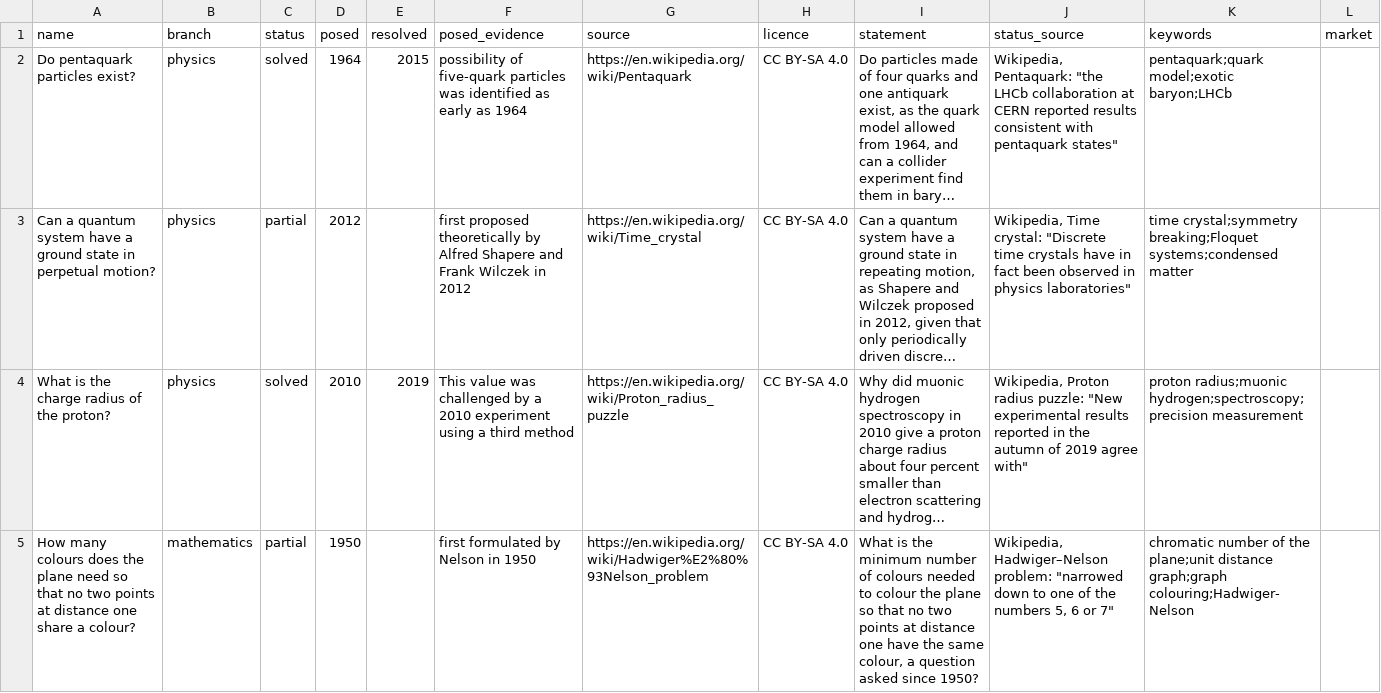
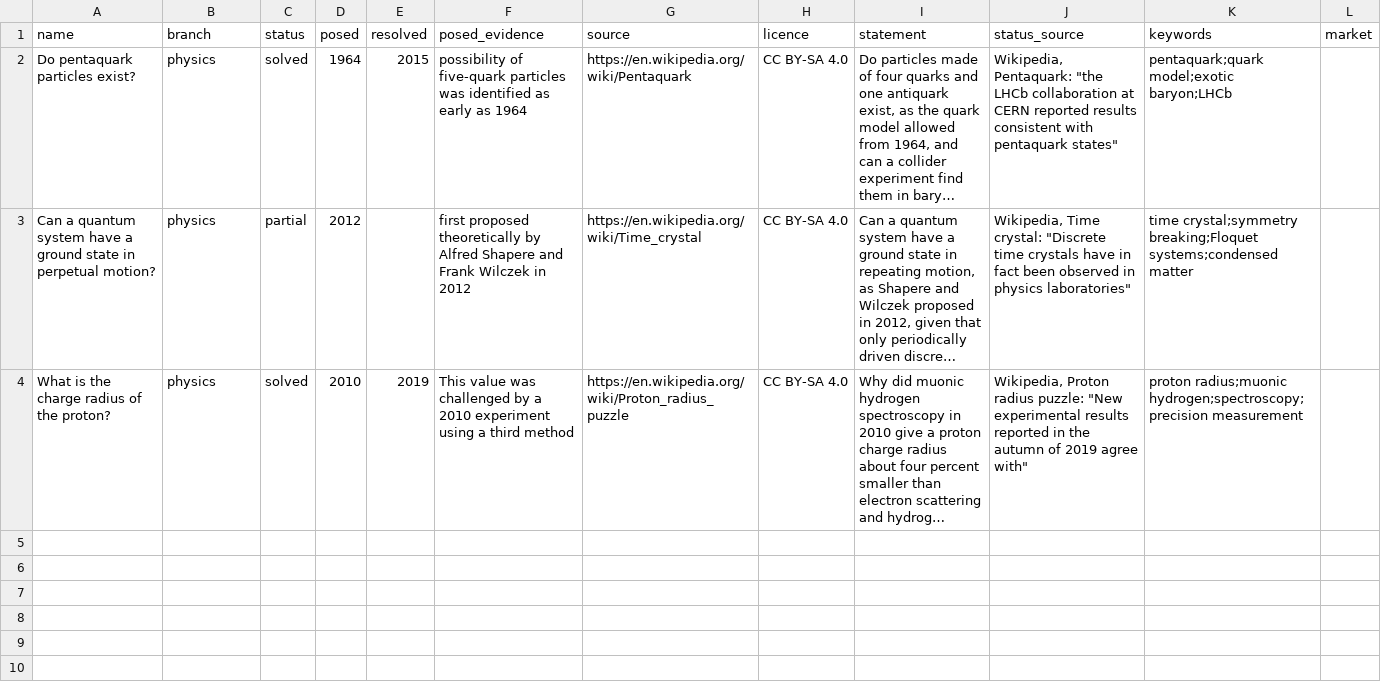
Before and after one commit to bucket-foundation/bucket-foundation, a TSV file: tools/solvability-atlas/sources/recent/new.tsv, drawn as a sheet; long unchanged cells end in …; the diff names each change by its address in the sheet, - before the commit and + after, or states it on an @@ line.

```diff
--- a/tools/solvability-atlas/sources/recent/new.tsv
+++ b/tools/solvability-atlas/sources/recent/new.tsv
-row 5: How many colours does the plane need so that no two points at distance one share a colour? | mathematics | partial | 1950 |  | first formulated by Nelson in 1950 | https://en.wikipedia.org/wiki/Hadwiger%E2%80%93Nelson_problem | CC BY-SA 4.0 | What is the minimum number of colours needed to colour the plane so that no two points at distance one have the same colour, a question asked since 1950? | Wikipedia, Hadwiger–Nelson problem: "narrowed down to one of the numbers 5, 6 or 7" | chromatic number of the plane;unit distance graph;graph colouring;Hadwiger-Nelson
```
Also changed, not shown: public/papers/solvability-frontier/data/predictions.csv, tools/solvability-atlas/sources/recent/fills.tsv, 51 other files.
